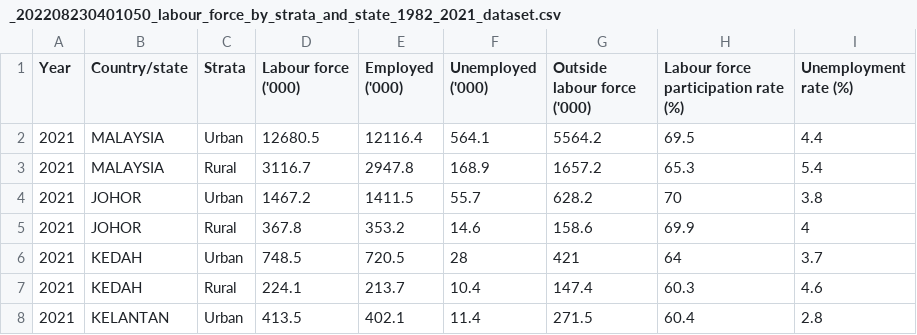
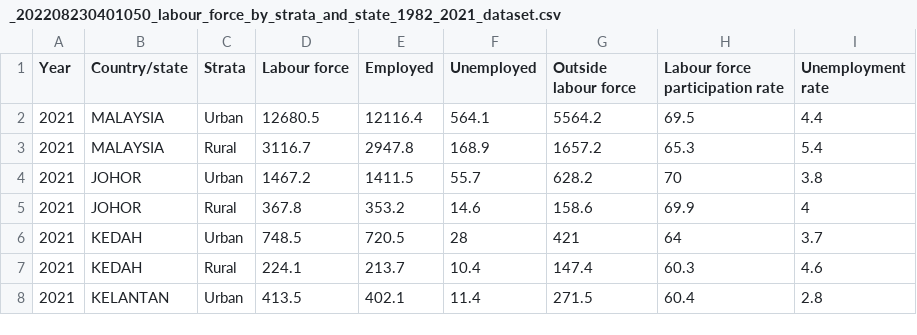
Before and after one commit to skri0010/FIT3179Assignment2, a CSV file: data/_202208230401050_labour_force_by_strata_and_state_1982_2021_dataset.csv, drawn as a sheet; only a part is shown.

```diff
--- a/data/_202208230401050_labour_force_by_strata_and_state_1982_2021_dataset.csv
+++ b/data/_202208230401050_labour_force_by_strata_and_state_1982_2021_dataset.csv
@@ -1,2 +1,2 @@
-Year,Country/state,Strata,Labour force ('000),Employed ('000),Unemployed ('000),Outside labour force ('000),Labour force participation rate (%),Unemployment rate (%)
+Year,Country/state,Strata,Labour force,Employed,Unemployed,Outside labour force,Labour force participation rate,Unemployment rate
 2021,MALAYSIA,Urban,12680.5,12116.4,564.1,5564.2,69.5,4.4
```
Also changed, not shown: 1 other file.
